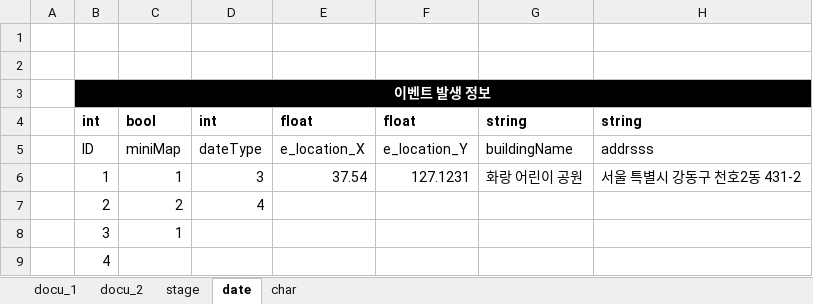
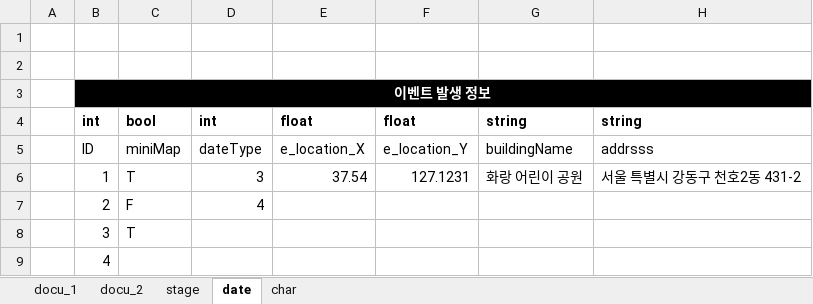
Before and after one commit to Kjaeseong/RocketTeamDocu, an Excel workbook: 00.기획서/221016_스테이지 기획서_V100.xlsx, sheet date, drawn as a sheet; only a part is shown; values as stored, in another font and other column widths than the file's, no borders; the diff names each change by its address in the sheet, - before the commit and + after, or states it on an @@ line.

Commit message:
유훈_스테이지기획서 칼럼수정

```diff
--- a/00.기획서/221016_스테이지 기획서_V100.xlsx (sheet date)
+++ b/00.기획서/221016_스테이지 기획서_V100.xlsx (sheet date)
-C6: 1
+C6: T
-C7: 2
+C7: F
-C8: 1
+C8: T
```
Also changed, not shown: sheet docu_1.
